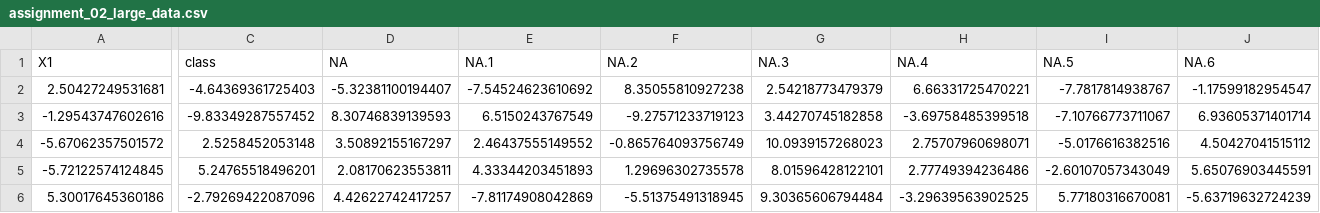
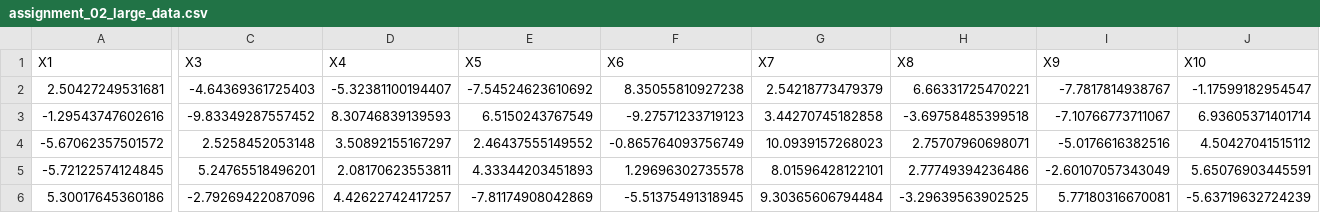
Before and after one commit to barcelonagse-datascience/academic_datasets, a CSV file: assignment_02_large_data.csv, drawn as a sheet; only a part is shown, gaps mark what is left out; the diff covers the shown part only; the diff names each change by its address in the sheet, - before the commit and + after, or states it on an @@ line.

Commit message:
updates data

```diff
--- a/assignment_02_large_data.csv
+++ b/assignment_02_large_data.csv
-C1: class
+C1: X3
-D1: NA
+D1: X4
-E1: NA.1
+E1: X5
-F1: NA.2
+F1: X6
-G1: NA.3
+G1: X7
-H1: NA.4
+H1: X8
-I1: NA.5
+I1: X9
-J1: NA.6
+J1: X10
```
Also changed, not shown: 20 edited cells elsewhere in this file.
